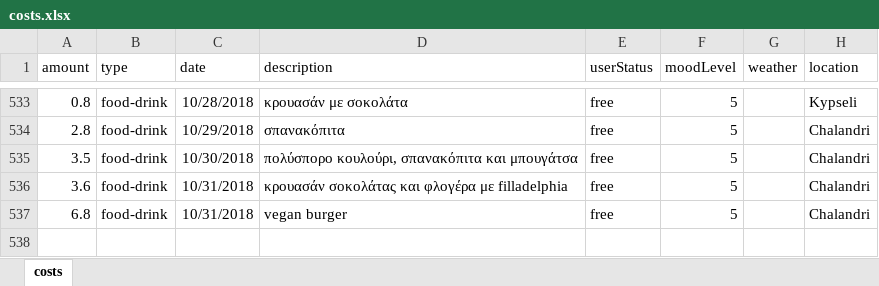
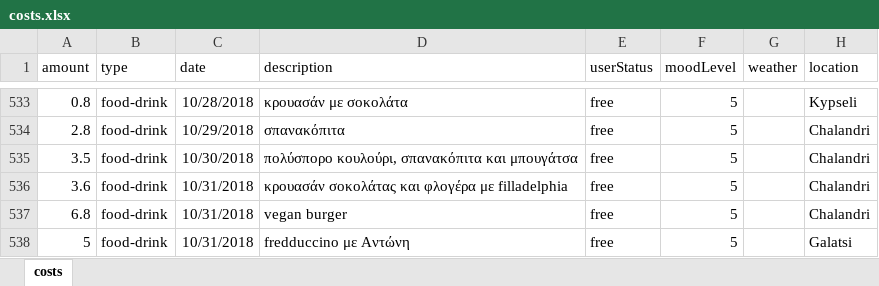
Before and after one commit to Stamanos/Financial-Organization, an Excel workbook: DataBase/costs.xlsx, sheet costs, drawn as a sheet; only a part is shown, gaps mark what is left out; values as stored, in another font and other column widths than the file's, no borders; table styles not drawn; the diff names each change by its address in the sheet, - before the commit and + after, or states it on an @@ line.

Commit message:
update database

```diff
--- a/DataBase/costs.xlsx (sheet costs)
+++ b/DataBase/costs.xlsx (sheet costs)
+row 538: 5 | food-drink | 10/31/2018 | fredduccino με Αντώνη | free | 5 |  | Galatsi
```
